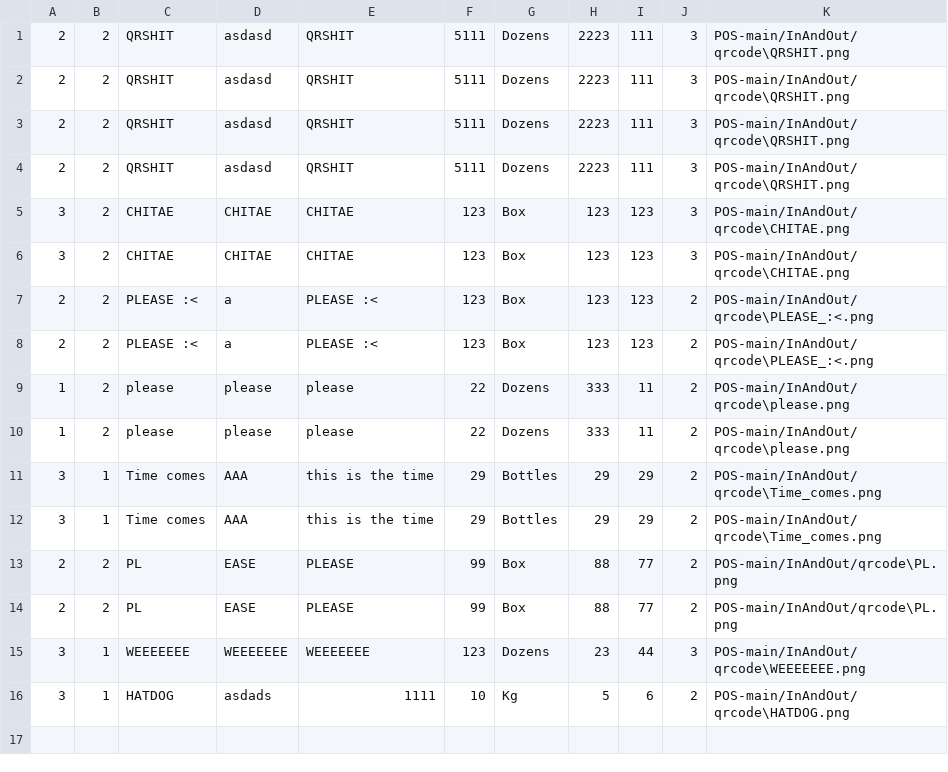
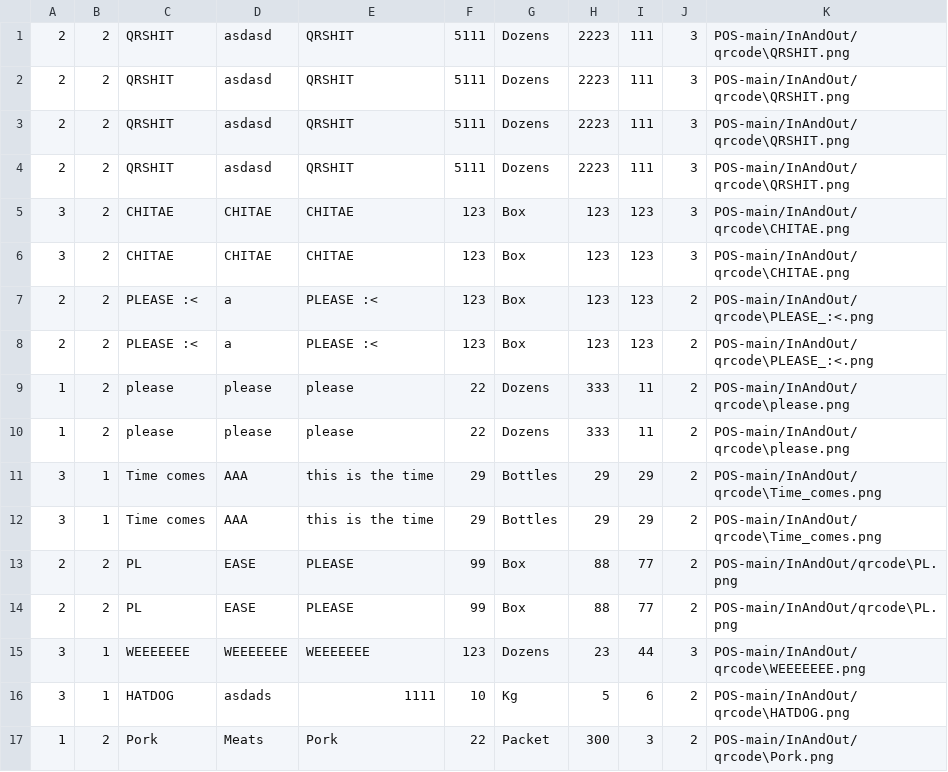
Before and after one commit to Feeder029/POS-main, a CSV file: POS-main/InAndOut/inventoryIn.csv, drawn as a sheet.

```diff
--- a/POS-main/InAndOut/inventoryIn.csv
+++ b/POS-main/InAndOut/inventoryIn.csv
@@ -16 +16,2 @@
 3,1,HATDOG,asdads,1111,10,Kg,5,6,2,POS-main/InAndOut/qrcode\HATDOG.png
+1,2,Pork,Meats,Pork,22,Packet,300,3,2,POS-main/InAndOut/qrcode\Pork.png
```
Also changed, not shown: POS-main/POS-ims/inventory.csv, 6 other files.
